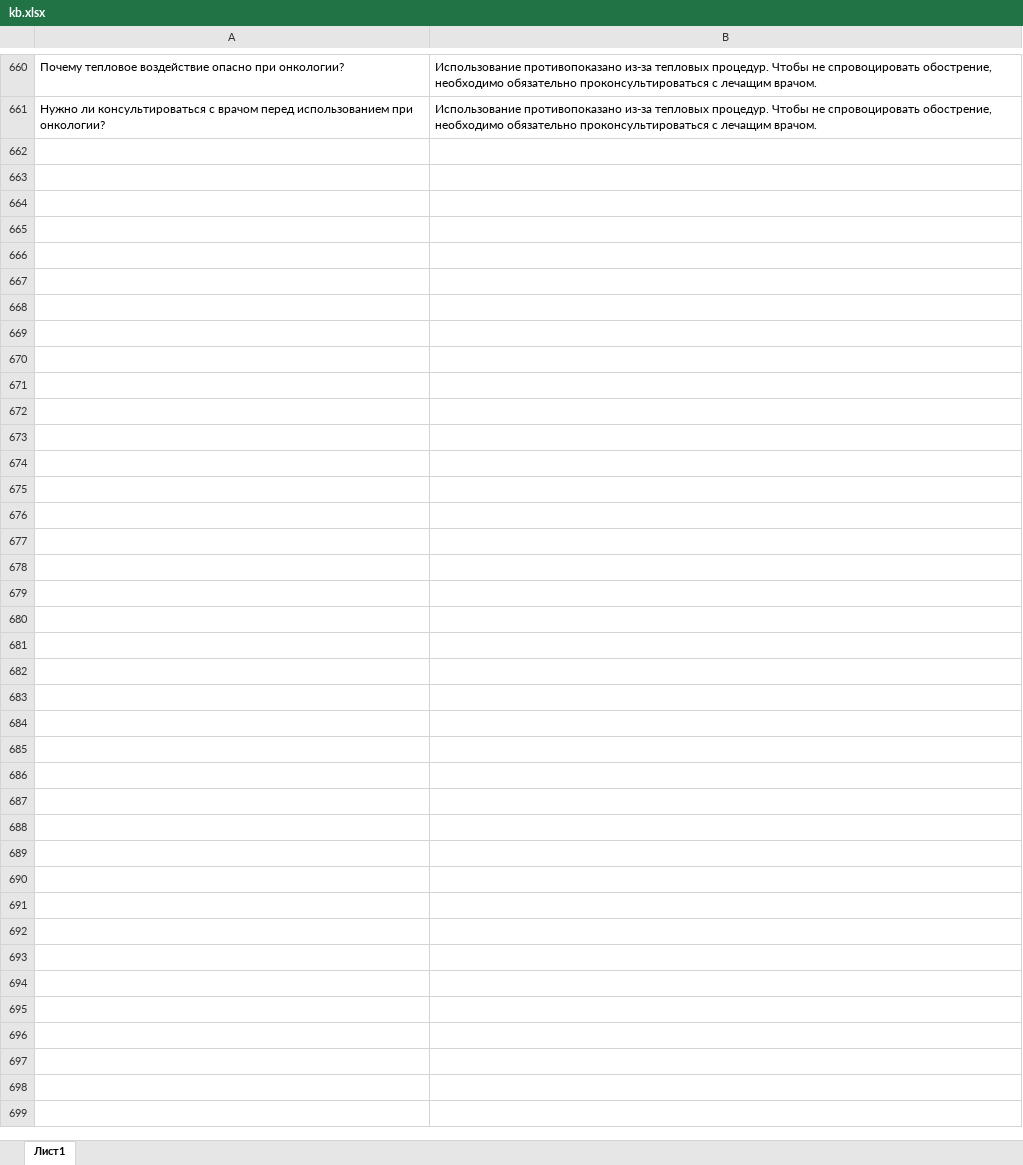
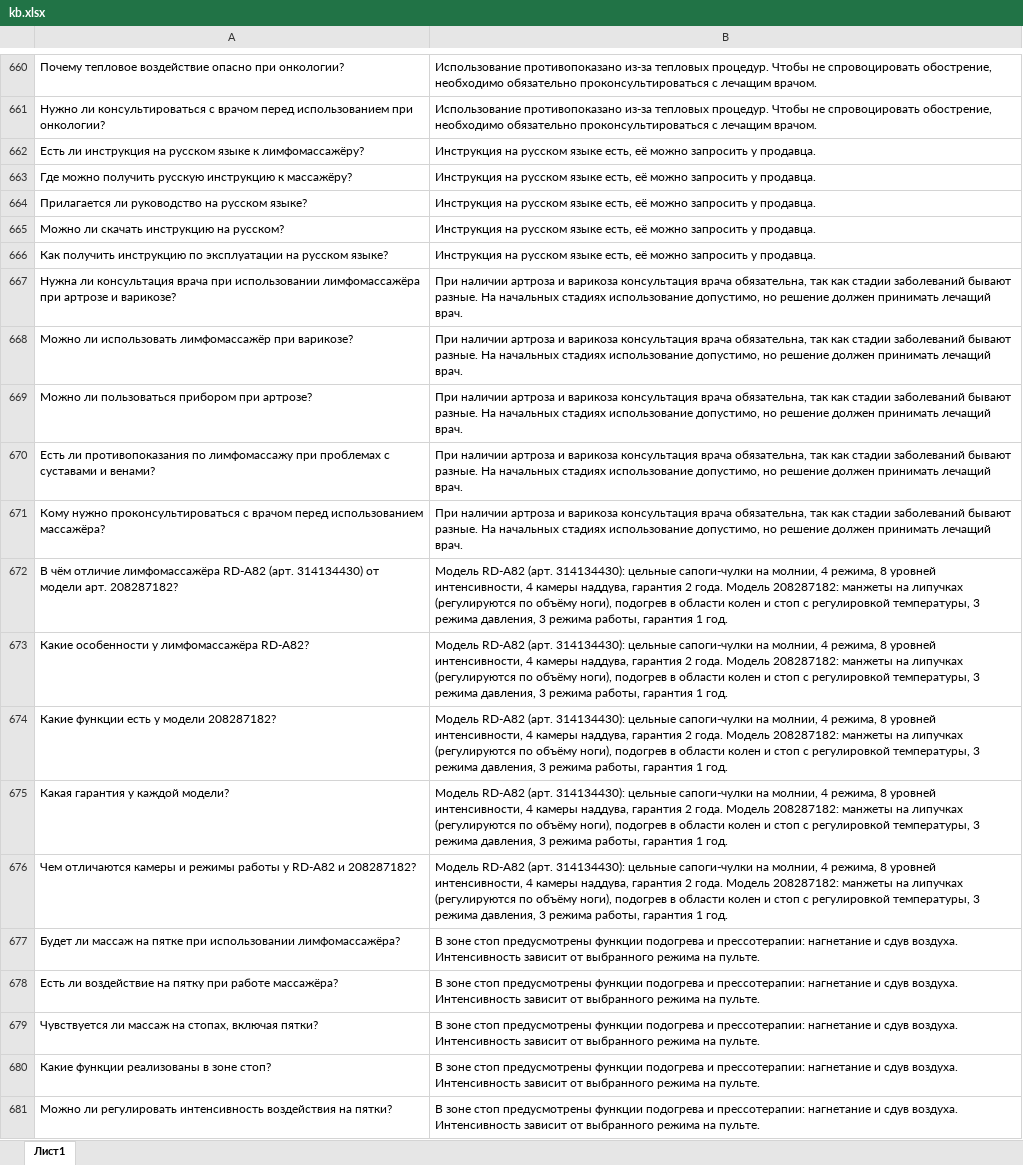
Before and after one commit to Levin-Alexey/Maldina_AI, an Excel workbook: files/kb.xlsx, sheet Лист1, drawn as a sheet; only a part is shown, gaps mark what is left out; values as stored, in another font and other column widths than the file's, no borders; the diff covers the shown part only; the diff names each change by its address in the sheet, - before the commit and + after, or states it on an @@ line.

```diff
--- a/files/kb.xlsx (sheet Лист1)
+++ b/files/kb.xlsx (sheet Лист1)
+row 662: Есть ли инструкция на русском языке к лимфомассажёру? | Инструкция на русском языке есть, её можно запросить у продавца.
+row 663: Где можно получить русскую инструкцию к массажёру? | Инструкция на русском языке есть, её можно запросить у продавца.
+row 664: Прилагается ли руководство на русском языке? | Инструкция на русском языке есть, её можно запросить у продавца.
+row 665: Можно ли скачать инструкцию на русском? | Инструкция на русском языке есть, её можно запросить у продавца.
+row 666: Как получить инструкцию по эксплуатации на русском языке? | Инструкция на русском языке есть, её можно запросить у продавца.
+row 667: Нужна ли консультация врача при использовании лимфомассажёра при артрозе и варикозе? | При наличии артроза и варикоза консультация врача обязательна, так как стадии заболеваний бывают разные. На начальных стадиях использование допустимо, но решение должен принимать лечащий врач.
+row 668: Можно ли использовать лимфомассажёр при варикозе? | При наличии артроза и варикоза консультация врача обязательна, так как стадии заболеваний бывают разные. На начальных стадиях использование допустимо, но решение должен принимать лечащий врач.
+row 669: Можно ли пользоваться прибором при артрозе? | При наличии артроза и варикоза консультация врача обязательна, так как стадии заболеваний бывают разные. На начальных стадиях использование допустимо, но решение должен принимать лечащий врач.
+row 670: Есть ли противопоказания по лимфомассажу при проблемах с суставами и венами? | При наличии артроза и варикоза консультация врача обязательна, так как стадии заболеваний бывают разные. На начальных стадиях использование допустимо, но решение должен принимать лечащий врач.
+row 671: Кому нужно проконсультироваться с врачом перед использованием массажёра? | При наличии артроза и варикоза консультация врача обязательна, так как стадии заболеваний бывают разные. На начальных стадиях использование допустимо, но решение должен принимать лечащий врач.
+row 672: В чём отличие лимфомассажёра RD-A82 (арт. 314134430) от модели арт. 208287182? | Модель RD-A82 (арт. 314134430): цельные сапоги-чулки на молнии, 4 режима, 8 уровней интенсивности, 4 камеры наддува, гарантия 2 года. Модель 208287182: манжеты на липучках (регулируются по объёму ноги), подогрев в области колен и стоп с регулировкой температуры, 3 режима давления, 3 режима работы, гарантия 1 год.
+row 673: Какие особенности у лимфомассажёра RD-A82? | Модель RD-A82 (арт. 314134430): цельные сапоги-чулки на молнии, 4 режима, 8 уровней интенсивности, 4 камеры наддува, гарантия 2 года. Модель 208287182: манжеты на липучках (регулируются по объёму ноги), подогрев в области колен и стоп с регулировкой температуры, 3 режима давления, 3 режима работы, гарантия 1 год.
+row 674: Какие функции есть у модели 208287182? | Модель RD-A82 (арт. 314134430): цельные сапоги-чулки на молнии, 4 режима, 8 уровней интенсивности, 4 камеры наддува, гарантия 2 года. Модель 208287182: манжеты на липучках (регулируются по объёму ноги), подогрев в области колен и стоп с регулировкой температуры, 3 режима давления, 3 режима работы, гарантия 1 год.
+row 675: Какая гарантия у каждой модели? | Модель RD-A82 (арт. 314134430): цельные сапоги-чулки на молнии, 4 режима, 8 уровней интенсивности, 4 камеры наддува, гарантия 2 года. Модель 208287182: манжеты на липучках (регулируются по объёму ноги), подогрев в области колен и стоп с регулировкой температуры, 3 режима давления, 3 режима работы, гарантия 1 год.
+row 676: Чем отличаются камеры и режимы работы у RD-A82 и 208287182? | Модель RD-A82 (арт. 314134430): цельные сапоги-чулки на молнии, 4 режима, 8 уровней интенсивности, 4 камеры наддува, гарантия 2 года. Модель 208287182: манжеты на липучках (регулируются по объёму ноги), подогрев в области колен и стоп с регулировкой температуры, 3 режима давления, 3 режима работы, гарантия 1 год.
+row 677: Будет ли массаж на пятке при использовании лимфомассажёра? | В зоне стоп предусмотрены функции подогрева и прессотерапии: нагнетание и сдув воздуха. Интенсивность зависит от выбранного режима на пульте.
+row 678: Есть ли воздействие на пятку при работе массажёра? | В зоне стоп предусмотрены функции подогрева и прессотерапии: нагнетание и сдув воздуха. Интенсивность зависит от выбранного режима на пульте.
+row 679: Чувствуется ли массаж на стопах, включая пятки? | В зоне стоп предусмотрены функции подогрева и прессотерапии: нагнетание и сдув воздуха. Интенсивность зависит от выбранного режима на пульте.
+row 680: Какие функции реализованы в зоне стоп? | В зоне стоп предусмотрены функции подогрева и прессотерапии: нагнетание и сдув воздуха. Интенсивность зависит от выбранного режима на пульте.
+row 681: Можно ли регулировать интенсивность воздействия на пятки? | В зоне стоп предусмотрены функции подогрева и прессотерапии: нагнетание и сдув воздуха. Интенсивность зависит от выбранного режима на пульте.
```
Also changed, not shown: 430 added rows elsewhere in this sheet, files/Скрипты для товаров.xlsx.
